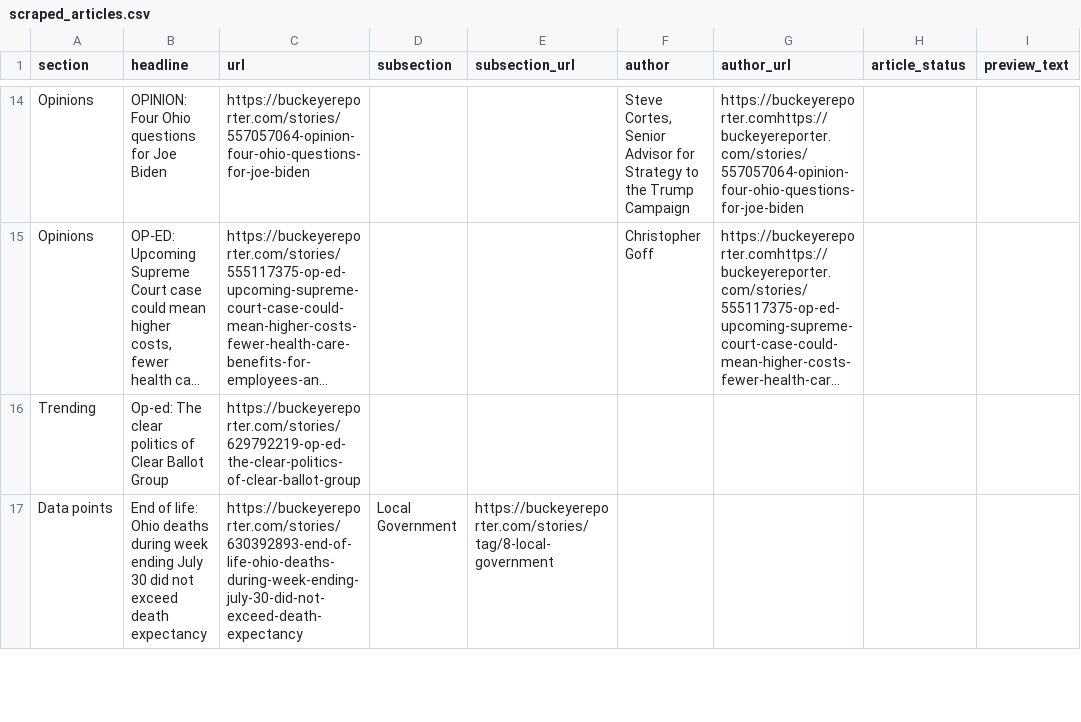
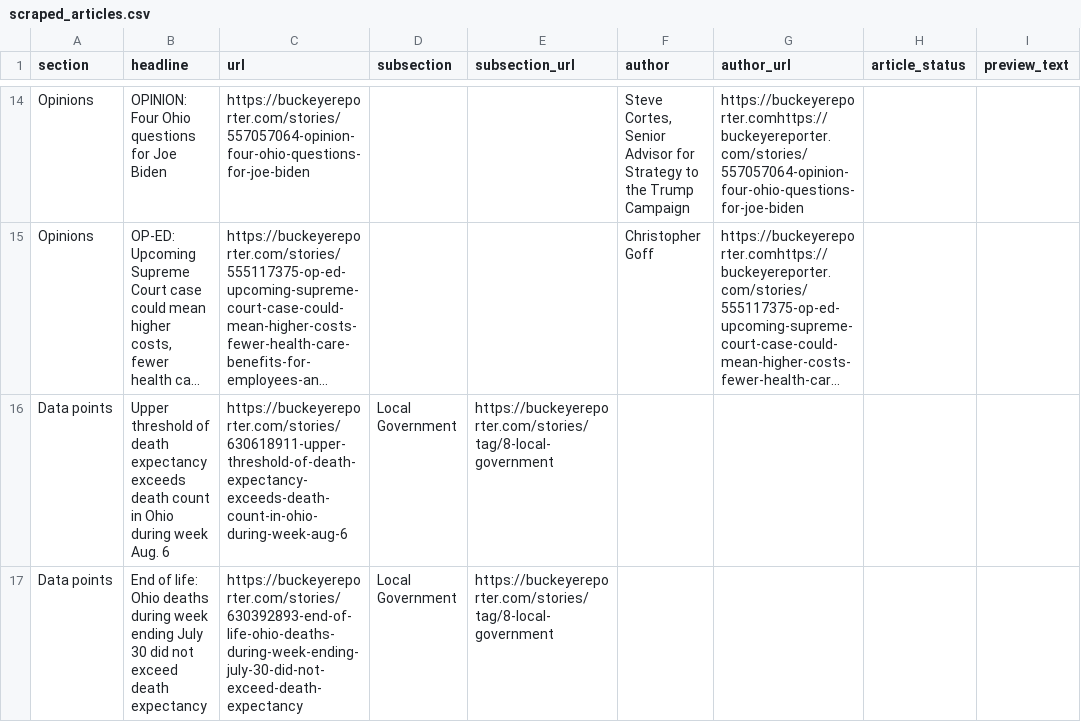
Before and after one commit to petebrown/homework-17-automatic-scraper, a CSV file: scraped_articles.csv, drawn as a sheet; only a part is shown, gaps mark what is left out; long unchanged cells end in …; removed rows and columns are numbered as before the commit, all else as after; the diff covers the shown part only; the diff names each change by its address in the sheet, - before the commit and + after, or states it on an @@ line.

```diff
--- a/scraped_articles.csv
+++ b/scraped_articles.csv
-row 16: Trending | Op-ed: The clear politics of Clear Ballot Group | https://buckeyereporter.com/stories/629792219-op-ed-the-clear-politics-of-clear-ballot-group
+row 16: Data points | Upper threshold of death expectancy exceeds death count in Ohio during week Aug. 6 | https://buckeyereporter.com/stories/630618911-upper-threshold-of-death-expectancy-exceeds-death-count-in-ohio-during-week-aug-6 | Local Government | https://buckeyereporter.com/stories/tag/8-local-government
```
Also changed, not shown: 1 added row and 2 removed rows elsewhere in this file.
